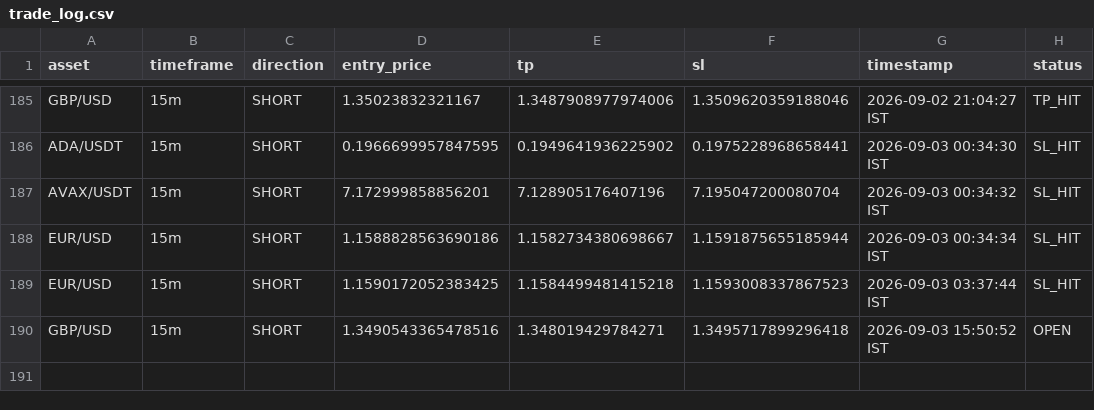
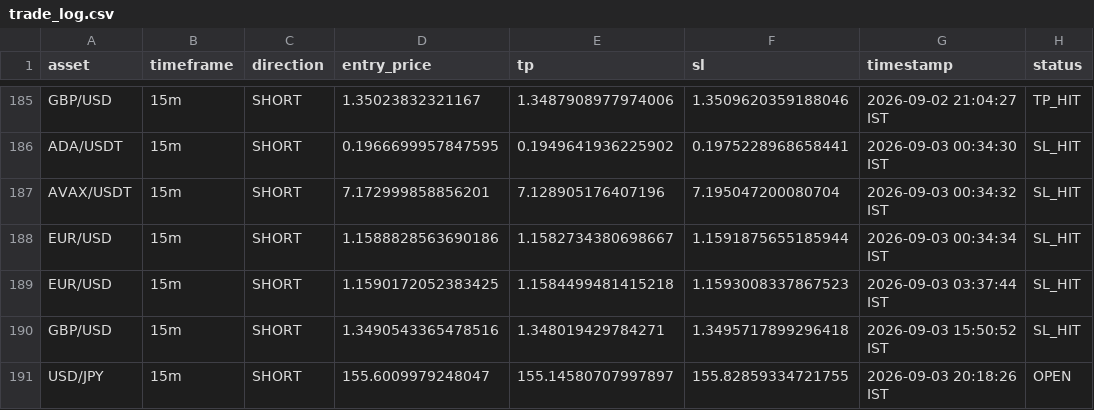
Before and after one commit to deepak3039/ai-trading-scanner, a CSV file: trade_log.csv, drawn as a sheet; only a part is shown, gaps mark what is left out.

```diff
--- a/trade_log.csv
+++ b/trade_log.csv
@@ -189,2 +189,3 @@ EUR/USD,15m,SHORT,1.1588828563690186,1.1582734380698667,1.1591875655185944,2026-
 EUR/USD,15m,SHORT,1.1590172052383425,1.1584499481415218,1.1593008337867523,2026-09-03 03:37:44 IST,SL_HIT
-GBP/USD,15m,SHORT,1.3490543365478516,1.348019429784271,1.3495717899296418,2026-09-03 15:50:52 IST,OPEN
+GBP/USD,15m,SHORT,1.3490543365478516,1.348019429784271,1.3495717899296418,2026-09-03 15:50:52 IST,SL_HIT
+USD/JPY,15m,SHORT,155.6009979248047,155.14580707997897,155.82859334721755,2026-09-03 20:18:26 IST,OPEN
```
